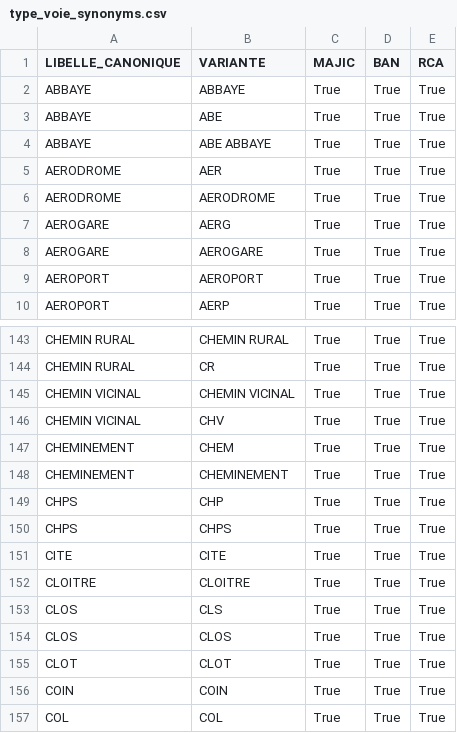
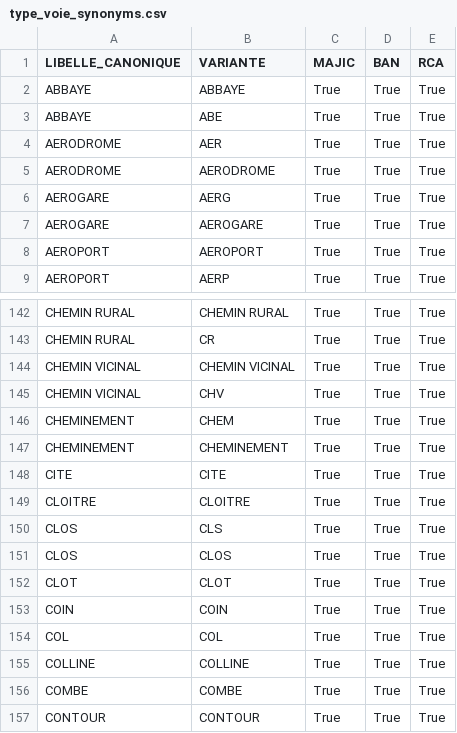
Before and after one commit to InseeFrLab/gaia-decoupage-nom-voie, a CSV file: src/decoupage_libelles/synonym_data/type_voie_synonyms.csv, drawn as a sheet; only a part is shown, gaps mark what is left out; the shorter side is filled out with more unchanged rows; the diff names each change by its address in the sheet, - before the commit and + after, or states it on an @@ line.

Commit message:
Update file type_voie_synonyms.csv

```diff
--- a/src/decoupage_libelles/synonym_data/type_voie_synonyms.csv
+++ b/src/decoupage_libelles/synonym_data/type_voie_synonyms.csv
-row 4: ABBAYE | ABE ABBAYE | True | True | True
-row 149: CHPS | CHP | True | True | True
-row 150: CHPS | CHPS | True | True | True
```
